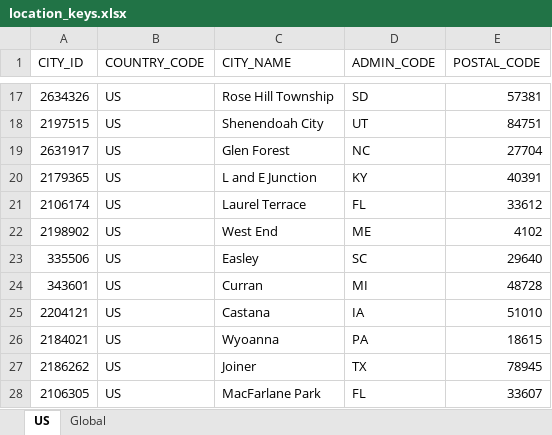
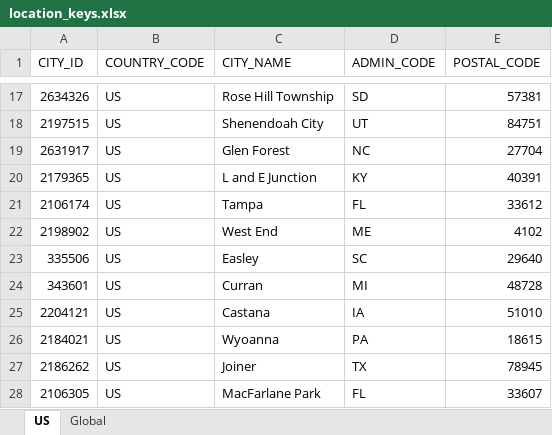
Before and after one commit to Sandhyarani1/Test1, an Excel workbook: src/main/resources/location_keys.xlsx, sheet US, drawn as a sheet; only a part is shown, gaps mark what is left out; values as stored, in another font and other column widths than the file's, no borders; the diff names each change by its address in the sheet, - before the commit and + after, or states it on an @@ line.

```diff
--- a/src/main/resources/location_keys.xlsx (sheet US)
+++ b/src/main/resources/location_keys.xlsx (sheet US)
-C21 (CITY_NAME): Laurel Terrace
+C21 (CITY_NAME): Tampa
```
Also changed, not shown: 5 other files.
